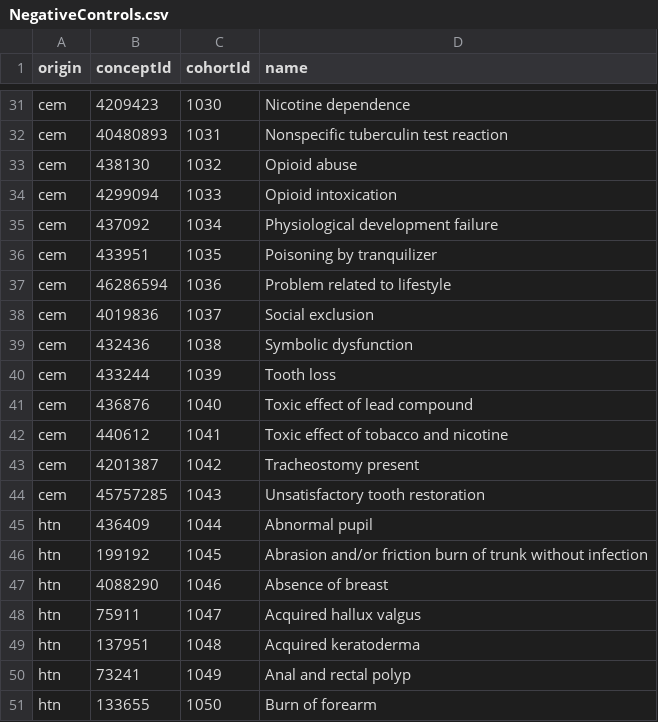
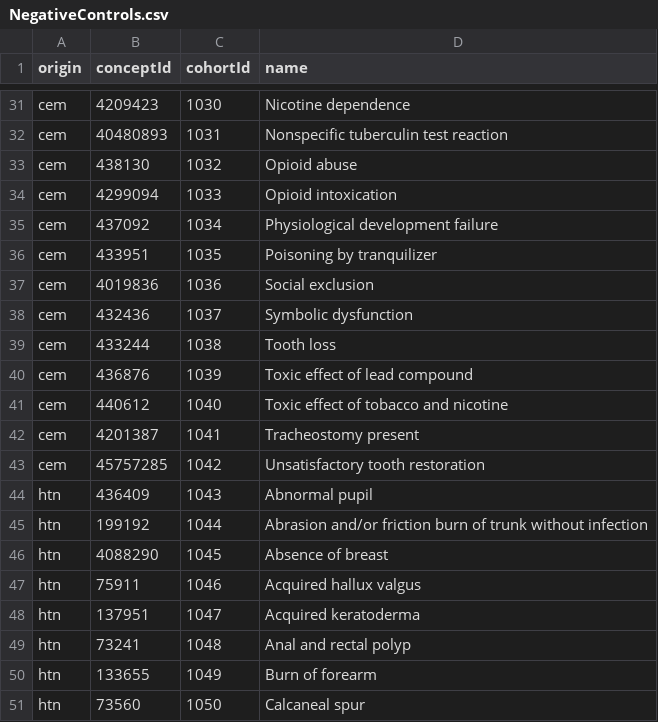
Before and after one commit to ohdsi-studies/LegendT2dm, a CSV file: inst/settings/NegativeControls.csv, drawn as a sheet; only a part is shown, gaps mark what is left out; the diff covers the shown part only.

Commit message:
remove lifestyle as nc per RK

```diff
--- a/inst/settings/NegativeControls.csv
+++ b/inst/settings/NegativeControls.csv
@@ -36,16 +36,16 @@ cem,437092,1034,Physiological development failure
 cem,433951,1035,Poisoning by tranquilizer
-cem,46286594,1036,Problem related to lifestyle
-cem,4019836,1037,Social exclusion
-cem,432436,1038,Symbolic dysfunction
-cem,433244,1039,Tooth loss
-cem,436876,1040,Toxic effect of lead compound
-cem,440612,1041,Toxic effect of tobacco and nicotine
-cem,4201387,1042,Tracheostomy present
-cem,45757285,1043,Unsatisfactory tooth restoration
-htn,436409,1044,Abnormal pupil
-htn,199192,1045,Abrasion and/or friction burn of trunk without infection
-htn,4088290,1046,Absence of breast
-htn,75911,1047,Acquired hallux valgus
-htn,137951,1048,Acquired keratoderma
-htn,73241,1049,Anal and rectal polyp
-htn,133655,1050,Burn of forearm
+cem,4019836,1036,Social exclusion
+cem,432436,1037,Symbolic dysfunction
+cem,433244,1038,Tooth loss
+cem,436876,1039,Toxic effect of lead compound
+cem,440612,1040,Toxic effect of tobacco and nicotine
+cem,4201387,1041,Tracheostomy present
+cem,45757285,1042,Unsatisfactory tooth restoration
+htn,436409,1043,Abnormal pupil
+htn,199192,1044,Abrasion and/or friction burn of trunk without infection
+htn,4088290,1045,Absence of breast
+htn,75911,1046,Acquired hallux valgus
+htn,137951,1047,Acquired keratoderma
+htn,73241,1048,Anal and rectal polyp
+htn,133655,1049,Burn of forearm
+htn,73560,1050,Calcaneal spur
```
Also changed, not shown: 2 removed rows and 100 edited cells elsewhere in this file.
